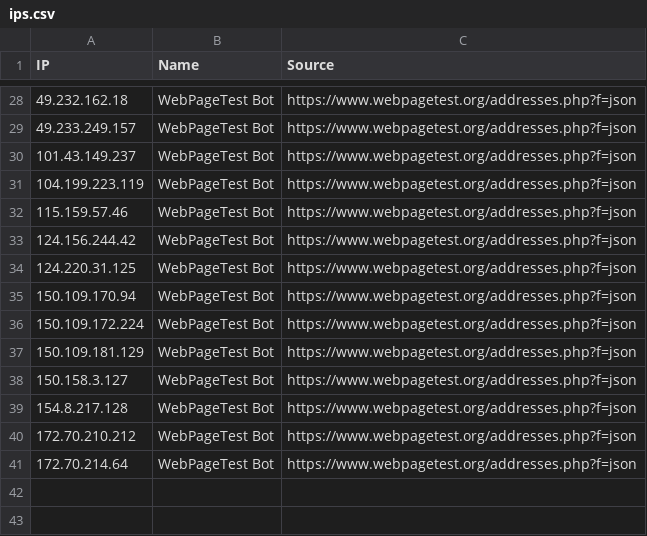
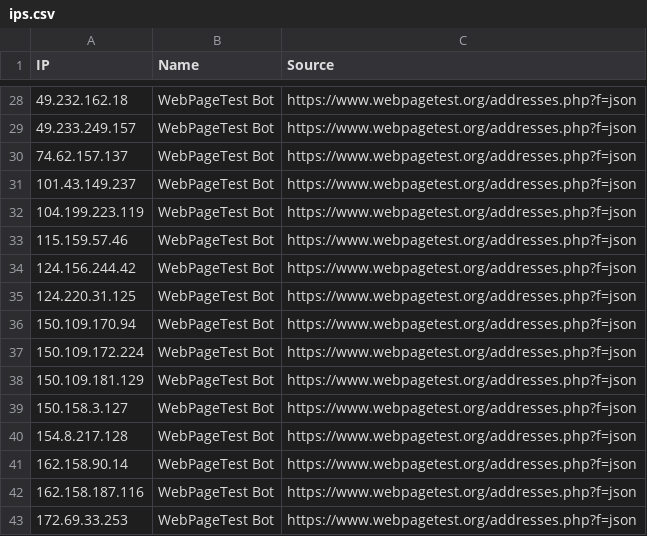
Before and after one commit to sefinek/known-bots-ip-whitelist, a CSV file: lists/webpagetestbot/ips.csv, drawn as a sheet; only a part is shown, gaps mark what is left out.

Commit message:
Updated IP whitelists [12 file(s)]
lists/all-safe-ips.csv
lists/all-safe-ips.json
lists/all-safe-ips.txt
lists/facebookbot/ips.csv
lists/facebookbot/ips.json
lists/facebookbot/ips.txt
lists/paloaltonetworks/ips.csv
lists/paloaltonetworks/ips.json
lists/paloaltonetworks/ips.txt
lists/webpagetestbot/ips.csv
lists/webpagetestbot/ips.json
lists/webpagetestbot/ips.txt

```diff
--- a/lists/webpagetestbot/ips.csv
+++ b/lists/webpagetestbot/ips.csv
@@ -29,2 +29,3 @@ IP,Name,Source
 49.233.249.157,WebPageTest Bot,https://www.webpagetest.org/addresses.php?f=json
+74.62.157.137,WebPageTest Bot,https://www.webpagetest.org/addresses.php?f=json
 101.43.149.237,WebPageTest Bot,https://www.webpagetest.org/addresses.php?f=json
@@ -39,3 +40,4 @@ IP,Name,Source
 154.8.217.128,WebPageTest Bot,https://www.webpagetest.org/addresses.php?f=json
-172.70.210.212,WebPageTest Bot,https://www.webpagetest.org/addresses.php?f=json
-172.70.214.64,WebPageTest Bot,https://www.webpagetest.org/addresses.php?f=json
+162.158.90.14,WebPageTest Bot,https://www.webpagetest.org/addresses.php?f=json
+162.158.187.116,WebPageTest Bot,https://www.webpagetest.org/addresses.php?f=json
+172.69.33.253,WebPageTest Bot,https://www.webpagetest.org/addresses.php?f=json
```
Also changed, not shown: 11 other files.
